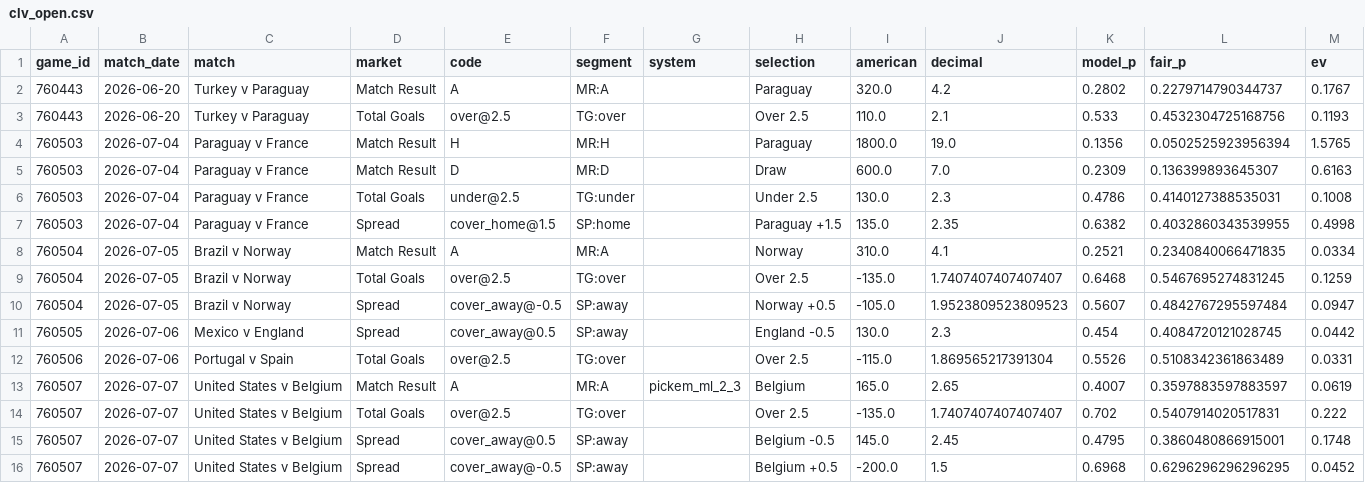
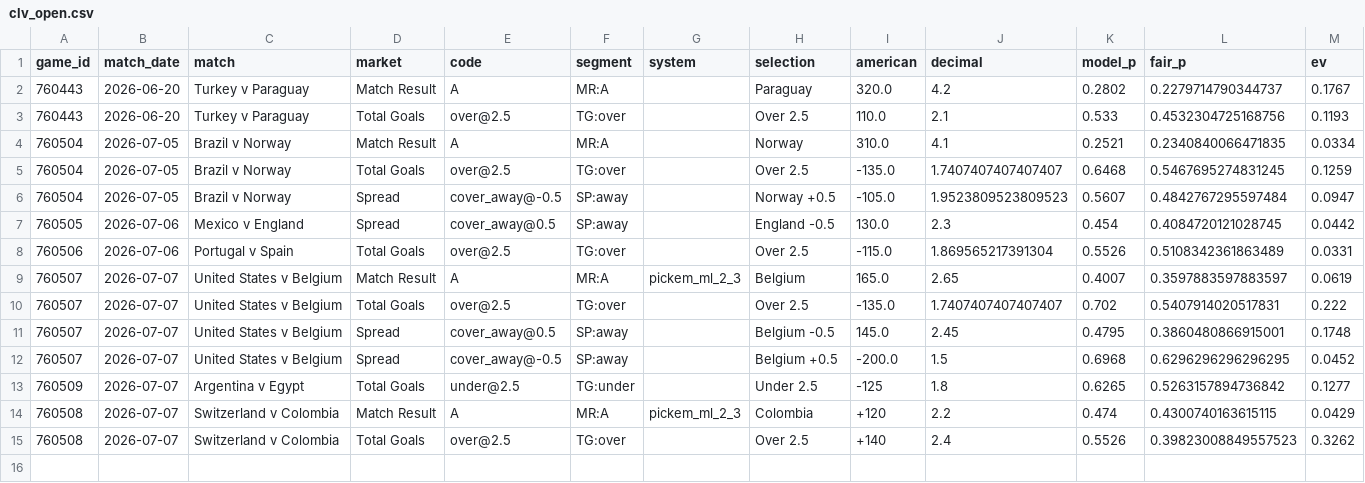
Before and after one commit to mgwinnier/soccer-model, a CSV file: reports/clv_open.csv, drawn as a sheet; only a part is shown; removed rows and columns are numbered as before the commit, all else as after; rows hold the shown columns only; the diff names each change by its address in the sheet, - before the commit and + after, or states it on an @@ line.

```diff
--- a/reports/clv_open.csv
+++ b/reports/clv_open.csv
-row 4: 760503 | 2026-07-04 | Paraguay v France | Match Result | H | MR:H |  | Paraguay | 1800.0 | 19.0 | 0.1356 | 0.0502525923956394 | 1.5765
-row 5: 760503 | 2026-07-04 | Paraguay v France | Match Result | D | MR:D |  | Draw | 600.0 | 7.0 | 0.2309 | 0.136399893645307 | 0.6163
-row 6: 760503 | 2026-07-04 | Paraguay v France | Total Goals | under@2.5 | TG:under |  | Under 2.5 | 130.0 | 2.3 | 0.4786 | 0.4140127388535031 | 0.1008
-row 7: 760503 | 2026-07-04 | Paraguay v France | Spread | cover_home@1.5 | SP:home |  | Paraguay +1.5 | 135.0 | 2.35 | 0.6382 | 0.4032860343539955 | 0.4998
+row 13: 760509 | 2026-07-07 | Argentina v Egypt | Total Goals | under@2.5 | TG:under |  | Under 2.5 | -125 | 1.8 | 0.6265 | 0.5263157894736842 | 0.1277
+row 14: 760508 | 2026-07-07 | Switzerland v Colombia | Match Result | A | MR:A | pickem_ml_2_3 | Colombia | +120 | 2.2 | 0.474 | 0.4300740163615115 | 0.0429
+row 15: 760508 | 2026-07-07 | Switzerland v Colombia | Total Goals | over@2.5 | TG:over |  | Over 2.5 | +140 | 2.4 | 0.5526 | 0.39823008849557523 | 0.3262
```
Also changed, not shown: reports/clv_ledger.csv.
